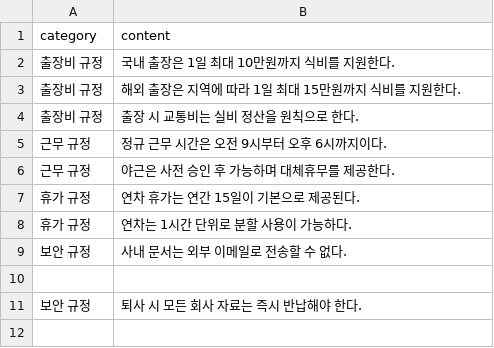
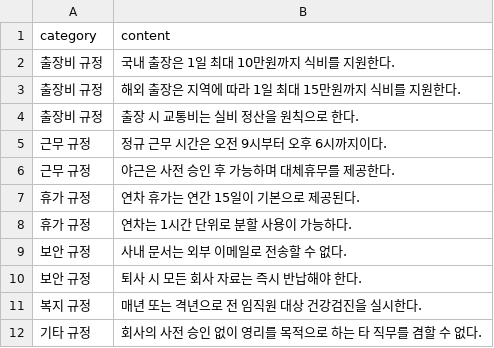
Before and after one commit to sgwonnamin-ux/rag, a CSV file: origin/company_manual01.csv, drawn as a sheet.

Commit message:
Update company_manual01.csv

```diff
--- a/origin/company_manual01.csv
+++ b/origin/company_manual01.csv
@@ -9,3 +9,4 @@ category,content
 보안 규정,사내 문서는 외부 이메일로 전송할 수 없다.
-
 보안 규정,퇴사 시 모든 회사 자료는 즉시 반납해야 한다.
+복지 규정,매년 또는 격년으로 전 임직원 대상 건강검진을 실시한다.
+기타 규정,회사의 사전 승인 없이 영리를 목적으로 하는 타 직무를 겸할 수 없다.
```
